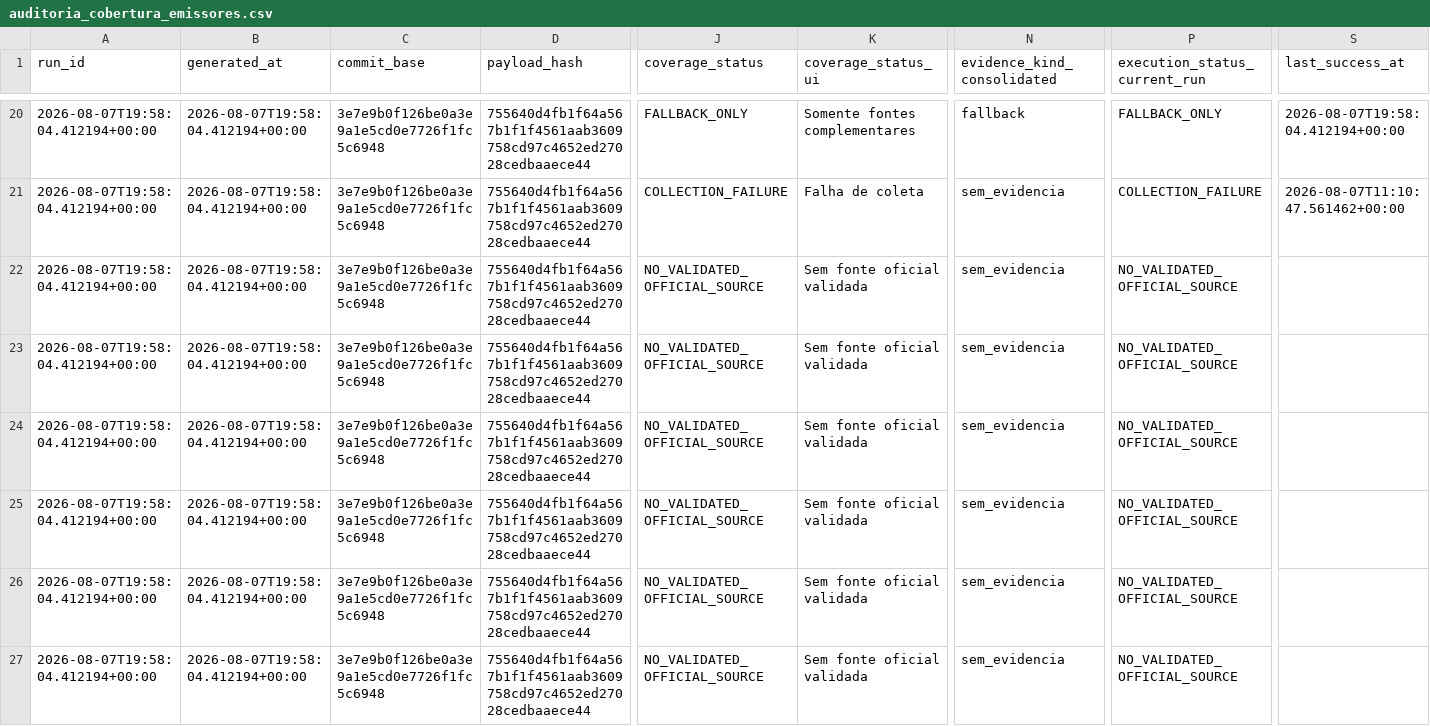
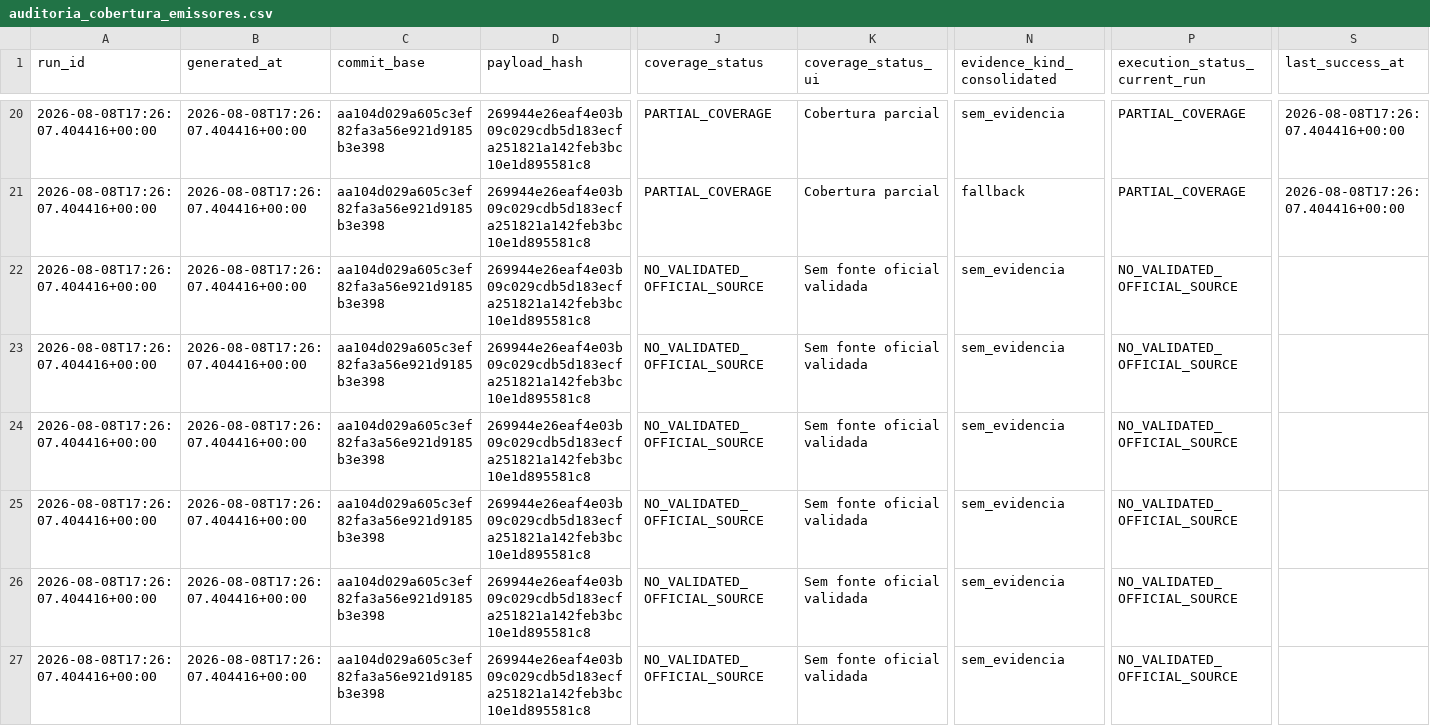
Before and after one commit to GutoCastro12/Dashboard-noticias, a CSV file: out_coverage_diagnosis/auditoria_cobertura_emissores.csv, drawn as a sheet; only a part is shown, gaps mark what is left out; the diff covers the shown part only; the diff names each change by its address in the sheet, - before the commit and + after, or states it on an @@ line.

```diff
--- a/out_coverage_diagnosis/auditoria_cobertura_emissores.csv
+++ b/out_coverage_diagnosis/auditoria_cobertura_emissores.csv
-A20:A27 (run_id): 2026-08-07T19:58:04.412194+00:00
+A20:A27 (run_id): 2026-08-08T17:26:07.404416+00:00
-B20:B27 (generated_at): 2026-08-07T19:58:04.412194+00:00
+B20:B27 (generated_at): 2026-08-08T17:26:07.404416+00:00
-C20:C27 (commit_base): 3e7e9b0f126be0a3e9a1e5cd0e7726f1fc5c6948
+C20:C27 (commit_base): aa104d029a605c3ef82fa3a56e921d9185b3e398
-D20:D27 (payload_hash): 755640d4fb1f64a567b1f1f4561aab3609758cd97c4652ed27028cedbaaece44
+D20:D27 (payload_hash): 269944e26eaf4e03b09c029cdb5d183ecfa251821a142feb3bc10e1d895581c8
-J20 (coverage_status): FALLBACK_ONLY
+J20 (coverage_status): PARTIAL_COVERAGE
-K20 (coverage_status_ui): Somente fontes complementares
+K20 (coverage_status_ui): Cobertura parcial
-N20 (evidence_kind_consolidated): fallback
+N20 (evidence_kind_consolidated): sem_evidencia
-P20 (execution_status_current_run): FALLBACK_ONLY
+P20 (execution_status_current_run): PARTIAL_COVERAGE
-S20 (last_success_at): 2026-08-07T19:58:04.412194+00:00
+S20 (last_success_at): 2026-08-08T17:26:07.404416+00:00
-J21 (coverage_status): COLLECTION_FAILURE
+J21 (coverage_status): PARTIAL_COVERAGE
-K21 (coverage_status_ui): Falha de coleta
+K21 (coverage_status_ui): Cobertura parcial
-N21 (evidence_kind_consolidated): sem_evidencia
+N21 (evidence_kind_consolidated): fallback
-P21 (execution_status_current_run): COLLECTION_FAILURE
+P21 (execution_status_current_run): PARTIAL_COVERAGE
-S21 (last_success_at): 2026-08-07T11:10:47.561462+00:00
+S21 (last_success_at): 2026-08-08T17:26:07.404416+00:00
```
Also changed, not shown: 120 edited cells elsewhere in this file, out_coverage_diagnosis/auditoria_cobertura_fontes.csv, out_coverage_diagnosis/falhas_de_coleta.csv, 9 other files.
